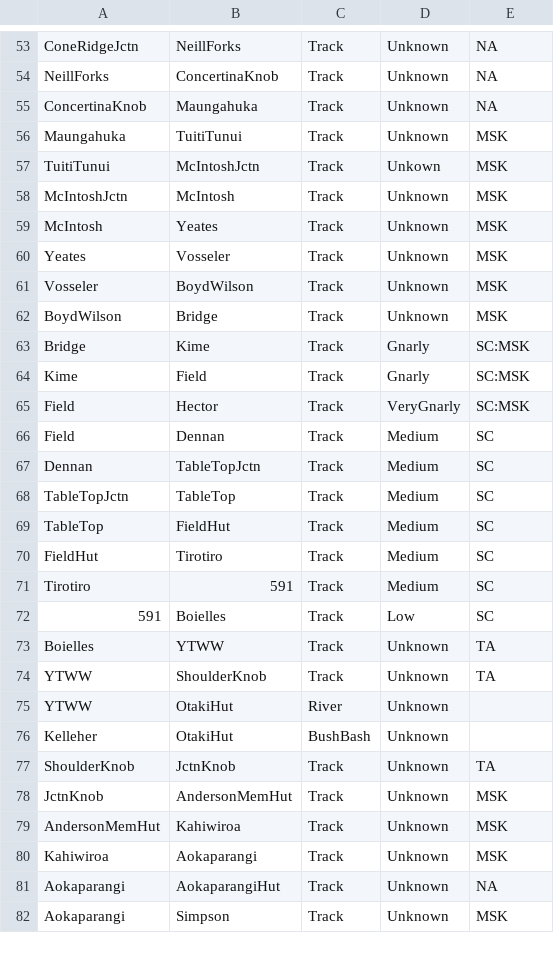
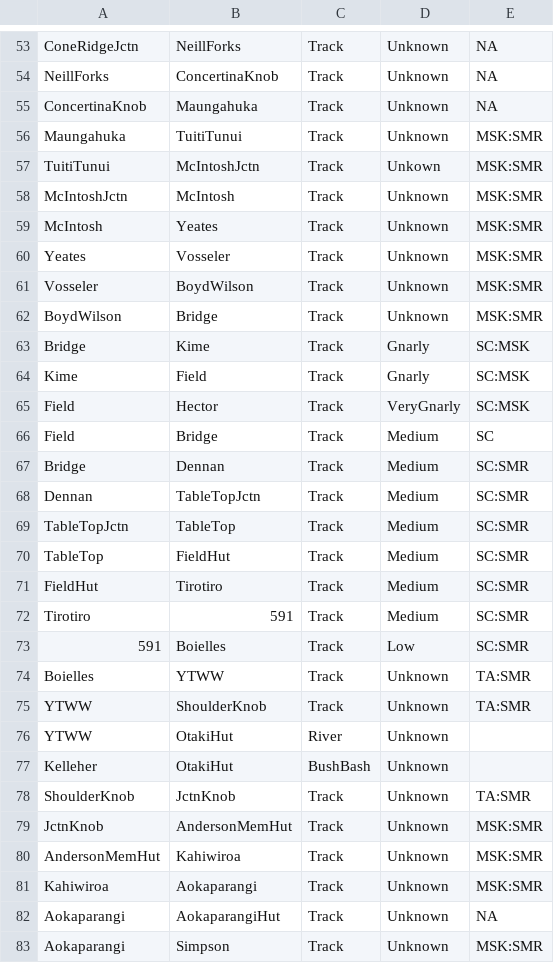
Before and after one commit to bogdanstate/tararua, a TSV file: connections.tsv, drawn as a sheet; only a part is shown, gaps mark what is left out; the diff covers the shown part only.

```diff
--- a/connections.tsv
+++ b/connections.tsv
@@ -55,9 +55,9 @@ NeillForks,ConcertinaKnob,Track,Unknown,NA
 ConcertinaKnob,Maungahuka,Track,Unknown,NA
-Maungahuka,TuitiTunui,Track,Unknown,MSK
-TuitiTunui,McIntoshJctn,Track,Unkown,MSK
-McIntoshJctn,McIntosh,Track,Unknown,MSK
-McIntosh,Yeates,Track,Unknown,MSK
-Yeates,Vosseler,Track,Unknown,MSK
-Vosseler,BoydWilson,Track,Unknown,MSK
-BoydWilson,Bridge,Track,Unknown,MSK
+Maungahuka,TuitiTunui,Track,Unknown,MSK:SMR
+TuitiTunui,McIntoshJctn,Track,Unkown,MSK:SMR
+McIntoshJctn,McIntosh,Track,Unknown,MSK:SMR
+McIntosh,Yeates,Track,Unknown,MSK:SMR
+Yeates,Vosseler,Track,Unknown,MSK:SMR
+Vosseler,BoydWilson,Track,Unknown,MSK:SMR
+BoydWilson,Bridge,Track,Unknown,MSK:SMR
 Bridge,Kime,Track,Gnarly,SC:MSK
@@ -65,18 +65,19 @@ Kime,Field,Track,Gnarly,SC:MSK
 Field,Hector,Track,VeryGnarly,SC:MSK
-Field,Dennan,Track,Medium,SC
-Dennan,TableTopJctn,Track,Medium,SC
-TableTopJctn,TableTop,Track,Medium,SC
-TableTop,FieldHut,Track,Medium,SC
-FieldHut,Tirotiro,Track,Medium,SC
-Tirotiro,591,Track,Medium,SC
-591,Boielles,Track,Low,SC
-Boielles,YTWW,Track,Unknown,TA
-YTWW,ShoulderKnob,Track,Unknown,TA
+Field,Bridge,Track,Medium,SC
+Bridge,Dennan,Track,Medium,SC:SMR
+Dennan,TableTopJctn,Track,Medium,SC:SMR
+TableTopJctn,TableTop,Track,Medium,SC:SMR
+TableTop,FieldHut,Track,Medium,SC:SMR
+FieldHut,Tirotiro,Track,Medium,SC:SMR
+Tirotiro,591,Track,Medium,SC:SMR
+591,Boielles,Track,Low,SC:SMR
+Boielles,YTWW,Track,Unknown,TA:SMR
+YTWW,ShoulderKnob,Track,Unknown,TA:SMR
 YTWW,OtakiHut,River,Unknown
 Kelleher,OtakiHut,BushBash,Unknown
-ShoulderKnob,JctnKnob,Track,Unknown,TA
-JctnKnob,AndersonMemHut,Track,Unknown,MSK
-AndersonMemHut,Kahiwiroa,Track,Unknown,MSK
-Kahiwiroa,Aokaparangi,Track,Unknown,MSK
+ShoulderKnob,JctnKnob,Track,Unknown,TA:SMR
+JctnKnob,AndersonMemHut,Track,Unknown,MSK:SMR
+AndersonMemHut,Kahiwiroa,Track,Unknown,MSK:SMR
+Kahiwiroa,Aokaparangi,Track,Unknown,MSK:SMR
 Aokaparangi,AokaparangiHut,Track,Unknown,NA
-Aokaparangi,Simpson,Track,Unknown,MSK
+Aokaparangi,Simpson,Track,Unknown,MSK:SMR
```
Also changed, not shown: 3 added rows, 2 removed rows and 26 edited cells elsewhere in this file, huts.tsv, 1 other file.
